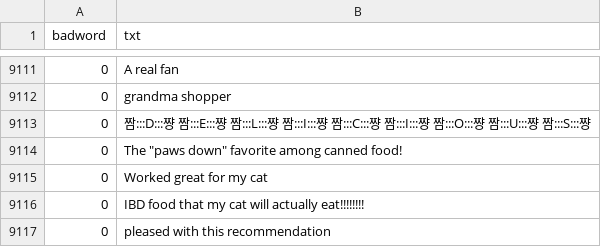
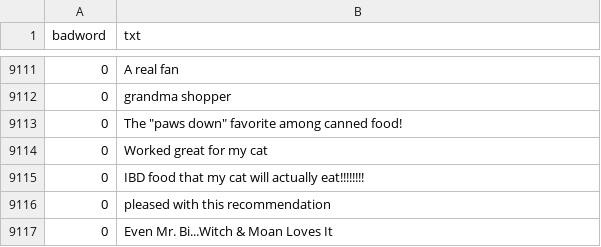
Before and after one commit to youdong515/nexonsn-badword, a CSV file: base_english.csv, drawn as a sheet; only a part is shown, gaps mark what is left out; the shorter side is filled out with more unchanged rows; the diff names each change by its address in the sheet, - before the commit and + after, or states it on an @@ line.

Commit message:
changed data

```diff
--- a/base_english.csv
+++ b/base_english.csv
-row 9113: 0 | 짬:::D:::쨩 짬:::E:::쨩 짬:::L:::쨩 짬:::I:::쨩 짬:::C:::쨩 짬:::I:::쨩 짬:::O:::쨩 짬:::U:::쨩 짬:::S:::쨩
```
